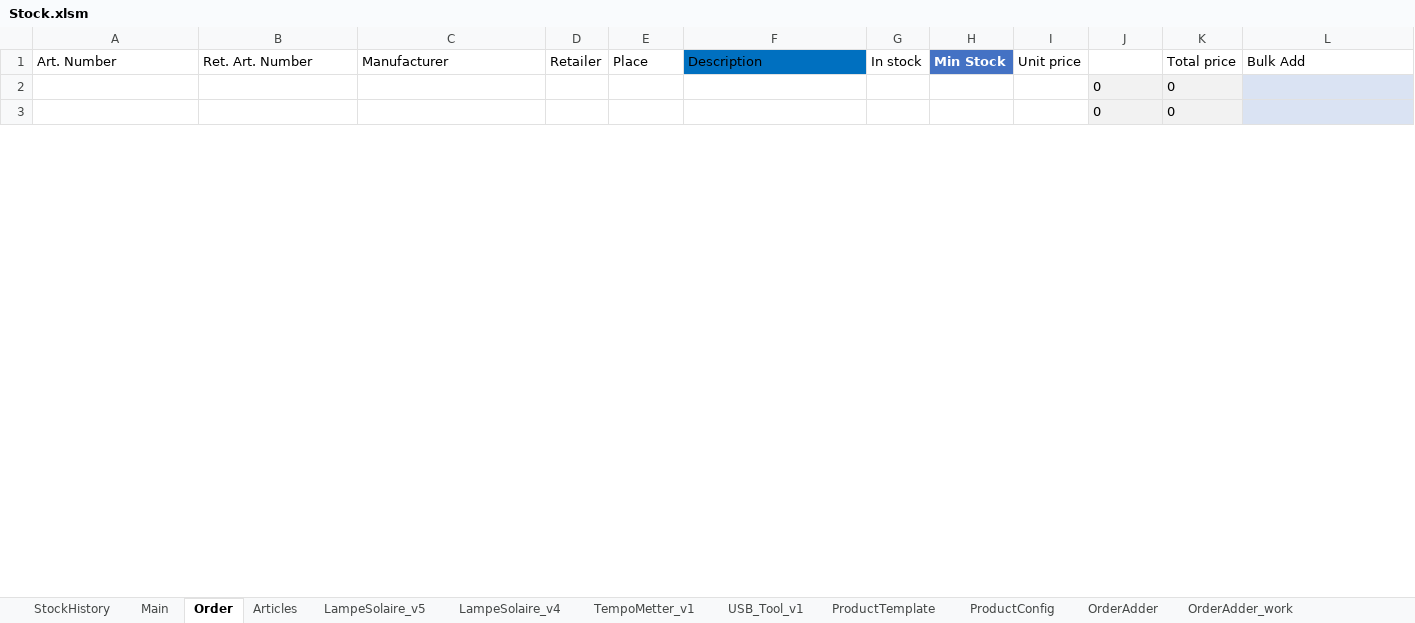
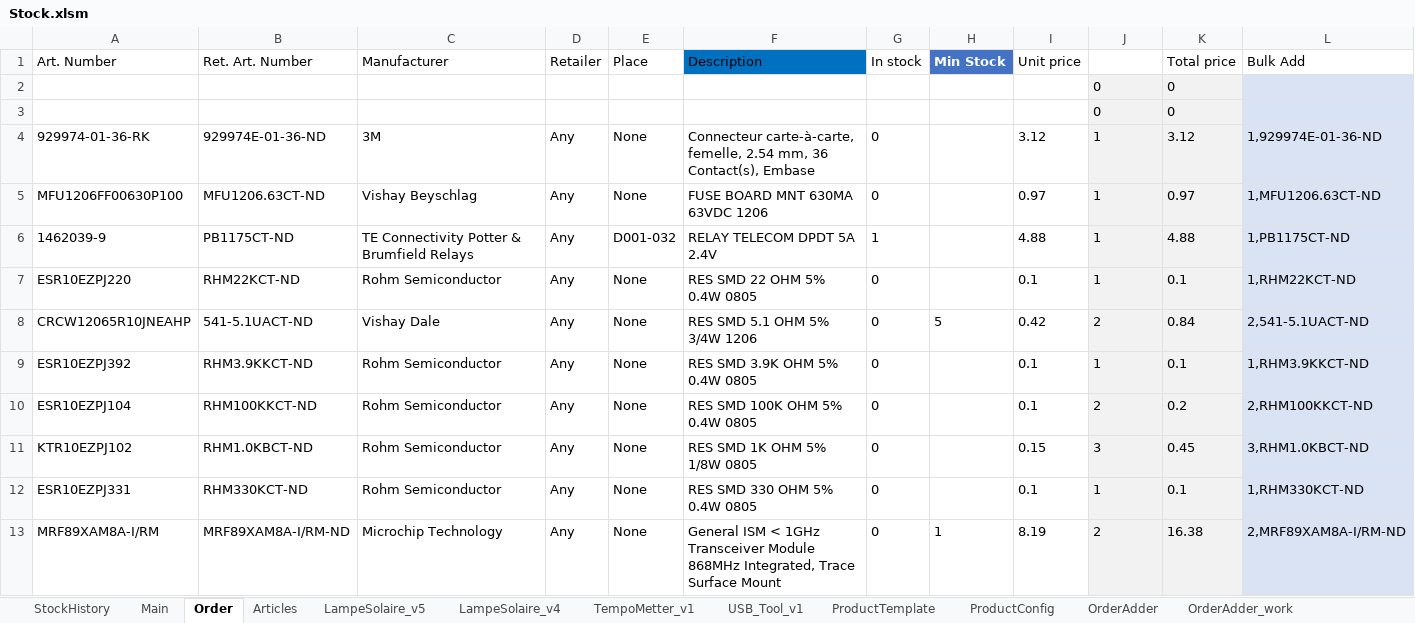
Before and after one commit to esseivan/Stock, an Excel workbook: Stock.xlsm, sheet Order, drawn as a sheet; only a part is shown; values as stored, in another font and other column widths than the file's, no borders; charts and pictures and table styles not drawn; the diff covers the shown part only; the diff names each change by its address in the sheet, - before the commit and + after, or states it on an @@ line.

```diff
--- a/Stock.xlsm (sheet Order)
+++ b/Stock.xlsm (sheet Order)
+row 4: 929974-01-36-RK | 929974E-01-36-ND | 3M | Any | None | Connecteur carte-à-carte, femelle, 2.54 mm, 36 Contact(s), Embase | 0 |  | 3.12 | 1 | 3.12 | 1,929974E-01-36-ND
+row 5: MFU1206FF00630P100 | MFU1206.63CT-ND | Vishay Beyschlag | Any | None | FUSE BOARD MNT 630MA 63VDC 1206 | 0 |  | 0.97 | 1 | 0.97 | 1,MFU1206.63CT-ND
+row 6: 1462039-9 | PB1175CT-ND | TE Connectivity Potter & Brumfield Relays | Any | D001-032 | RELAY TELECOM DPDT 5A 2.4V | 1 |  | 4.88 | 1 | 4.88 | 1,PB1175CT-ND
+row 7: ESR10EZPJ220 | RHM22KCT-ND | Rohm Semiconductor | Any | None | RES SMD 22 OHM 5% 0.4W 0805 | 0 |  | 0.1 | 1 | 0.1 | 1,RHM22KCT-ND
+row 8: CRCW12065R10JNEAHP | 541-5.1UACT-ND | Vishay Dale | Any | None | RES SMD 5.1 OHM 5% 3/4W 1206 | 0 | 5 | 0.42 | 2 | 0.84 | 2,541-5.1UACT-ND
+row 9: ESR10EZPJ392 | RHM3.9KKCT-ND | Rohm Semiconductor | Any | None | RES SMD 3.9K OHM 5% 0.4W 0805 | 0 |  | 0.1 | 1 | 0.1 | 1,RHM3.9KKCT-ND
+row 10: ESR10EZPJ104 | RHM100KKCT-ND | Rohm Semiconductor | Any | None | RES SMD 100K OHM 5% 0.4W 0805 | 0 |  | 0.1 | 2 | 0.2 | 2,RHM100KKCT-ND
+row 11: KTR10EZPJ102 | RHM1.0KBCT-ND | Rohm Semiconductor | Any | None | RES SMD 1K OHM 5% 1/8W 0805 | 0 |  | 0.15 | 3 | 0.45 | 3,RHM1.0KBCT-ND
+row 12: ESR10EZPJ331 | RHM330KCT-ND | Rohm Semiconductor | Any | None | RES SMD 330 OHM 5% 0.4W 0805 | 0 |  | 0.1 | 1 | 0.1 | 1,RHM330KCT-ND
+row 13: MRF89XAM8A-I/RM | MRF89XAM8A-I/RM-ND | Microchip Technology | Any | None | General ISM < 1GHz Transceiver Module 868MHz Integrated, Trace Surface Mount | 0 | 1 | 8.19 | 2 | 16.38 | 2,MRF89XAM8A-I/RM-ND
```
Also changed, not shown: 28 added rows and 1 edited cell elsewhere in this sheet, sheet Articles, sheet USB_Tool_v1, sheet LampeSolaire_v5, src.xlsm.
